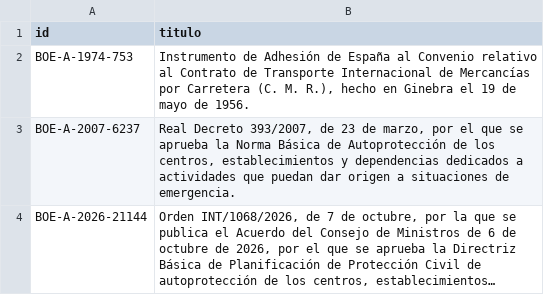
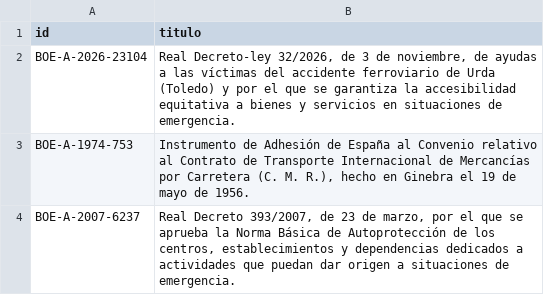
Before and after one commit to Viny2030/Fenomenos_corruptivos_spain, a CSV file: data/boe_legislacion.csv, drawn as a sheet; only a part is shown; the shorter side is filled out with more unchanged rows; long unchanged cells end in ….

```diff
--- a/data/boe_legislacion.csv
+++ b/data/boe_legislacion.csv
@@ -1,2 +1,3 @@
 id,titulo
+BOE-A-2026-23104,"Real Decreto-ley 32/2026, de 3 de noviembre, de ayudas a las víctimas del accidente ferroviario de Urda (Toledo) y por el que se garantiza la accesibilidad equitativa a bienes y servicios en situaciones de emergencia."
 BOE-A-1974-753,"Instrumento de Adhesión de España al Convenio relativo al Contrato de Transporte Internacional de Mercancías por Carretera (C. M. R.), hecho en Ginebra el 19 de mayo de 1956."
```
Also changed, not shown: data/matriz_alertas_monteverde.csv, 2 other files.
